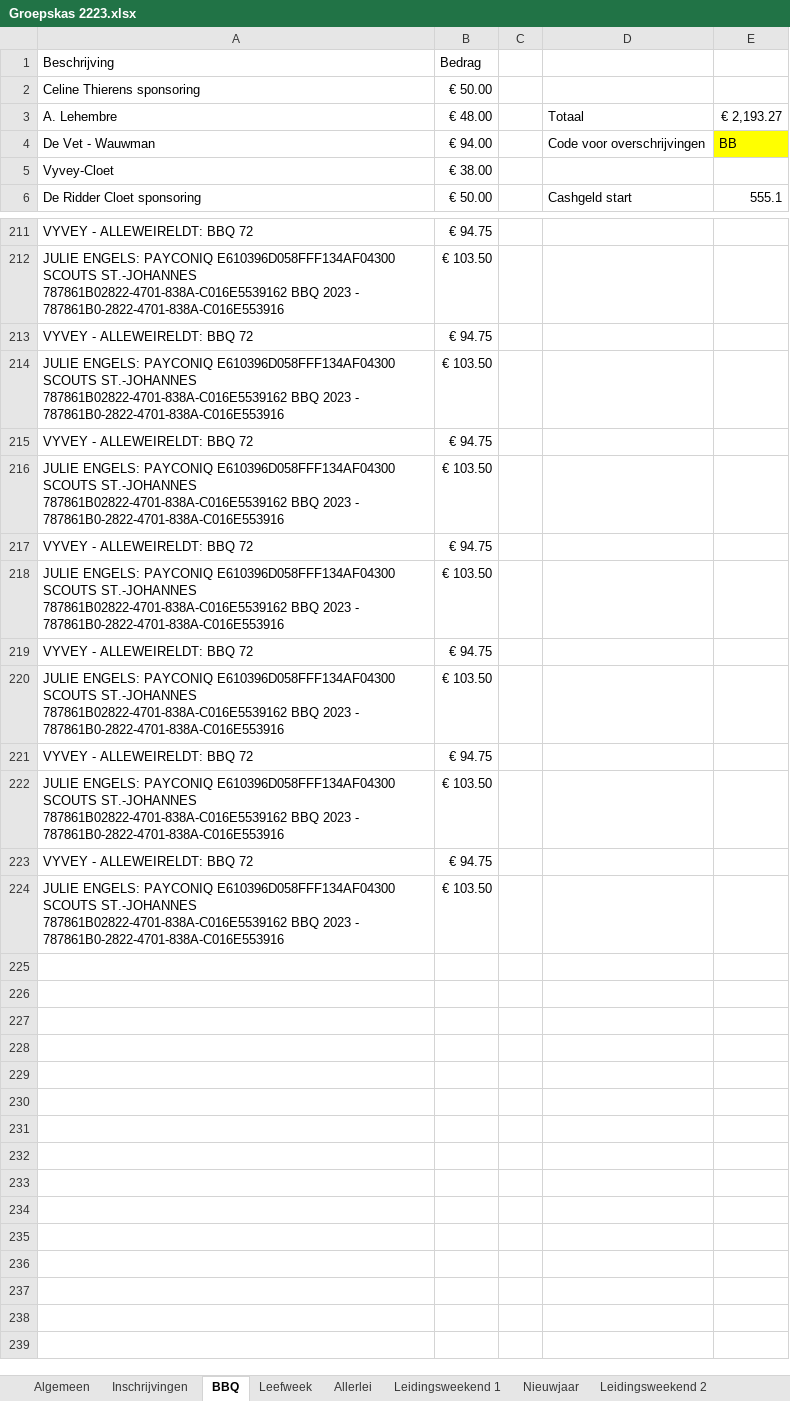
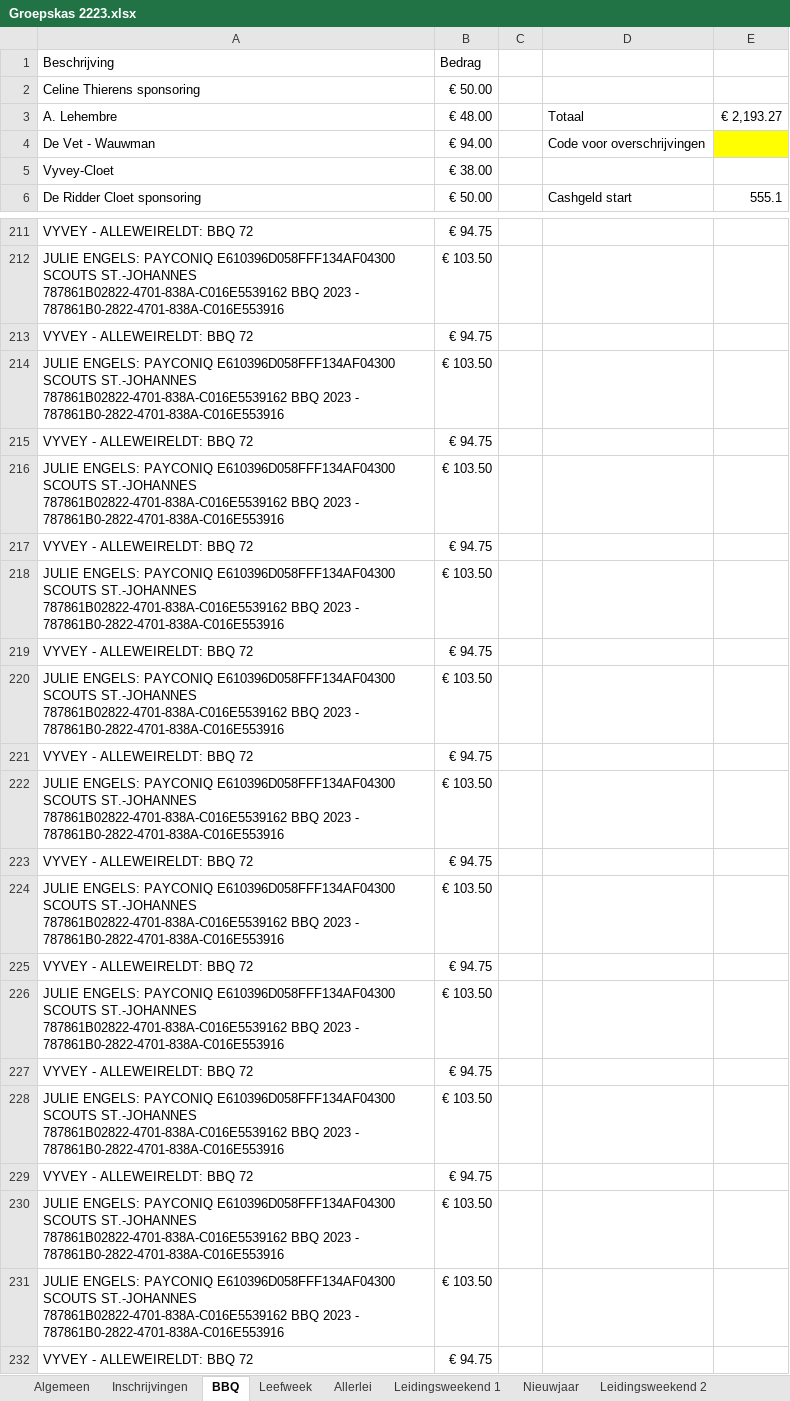
Before and after one commit to JelleDeGeest/ScoutsWallet, an Excel workbook: Files/Groepskas 2223.xlsx, sheet BBQ, drawn as a sheet; only a part is shown, gaps mark what is left out; the shorter side is filled out with more unchanged rows; values as stored, in another font and other column widths than the file's, no borders; conditional formats not drawn; the diff names each change by its address in the sheet, - before the commit and + after, or states it on an @@ line.

```diff
--- a/Files/Groepskas 2223.xlsx (sheet BBQ)
+++ b/Files/Groepskas 2223.xlsx (sheet BBQ)
-E4: BB
+E4: (empty)
+row 214: JULIE ENGELS: PAYCONIQ E610396D058FFF134AF04300 SCOUTS ST.-JOHANNES 787861B02822-4701-838A-C016E5539162 BBQ 2023 - 787861B0-2822-4701-838A-C016E553916 | € 103.50
+row 215: VYVEY - ALLEWEIRELDT: BBQ 72 | € 94.75
+row 216: JULIE ENGELS: PAYCONIQ E610396D058FFF134AF04300 SCOUTS ST.-JOHANNES 787861B02822-4701-838A-C016E5539162 BBQ 2023 - 787861B0-2822-4701-838A-C016E553916 | € 103.50
+row 217: VYVEY - ALLEWEIRELDT: BBQ 72 | € 94.75
+row 218: JULIE ENGELS: PAYCONIQ E610396D058FFF134AF04300 SCOUTS ST.-JOHANNES 787861B02822-4701-838A-C016E5539162 BBQ 2023 - 787861B0-2822-4701-838A-C016E553916 | € 103.50
+row 219: VYVEY - ALLEWEIRELDT: BBQ 72 | € 94.75
+row 220: JULIE ENGELS: PAYCONIQ E610396D058FFF134AF04300 SCOUTS ST.-JOHANNES 787861B02822-4701-838A-C016E5539162 BBQ 2023 - 787861B0-2822-4701-838A-C016E553916 | € 103.50
+row 221: VYVEY - ALLEWEIRELDT: BBQ 72 | € 94.75
+row 222: JULIE ENGELS: PAYCONIQ E610396D058FFF134AF04300 SCOUTS ST.-JOHANNES 787861B02822-4701-838A-C016E5539162 BBQ 2023 - 787861B0-2822-4701-838A-C016E553916 | € 103.50
+row 223: VYVEY - ALLEWEIRELDT: BBQ 72 | € 94.75
+row 224: JULIE ENGELS: PAYCONIQ E610396D058FFF134AF04300 SCOUTS ST.-JOHANNES 787861B02822-4701-838A-C016E5539162 BBQ 2023 - 787861B0-2822-4701-838A-C016E553916 | € 103.50
+row 225: VYVEY - ALLEWEIRELDT: BBQ 72 | € 94.75
+row 226: JULIE ENGELS: PAYCONIQ E610396D058FFF134AF04300 SCOUTS ST.-JOHANNES 787861B02822-4701-838A-C016E5539162 BBQ 2023 - 787861B0-2822-4701-838A-C016E553916 | € 103.50
+row 227: VYVEY - ALLEWEIRELDT: BBQ 72 | € 94.75
+row 228: JULIE ENGELS: PAYCONIQ E610396D058FFF134AF04300 SCOUTS ST.-JOHANNES 787861B02822-4701-838A-C016E5539162 BBQ 2023 - 787861B0-2822-4701-838A-C016E553916 | € 103.50
+row 229: VYVEY - ALLEWEIRELDT: BBQ 72 | € 94.75
+row 230: JULIE ENGELS: PAYCONIQ E610396D058FFF134AF04300 SCOUTS ST.-JOHANNES 787861B02822-4701-838A-C016E5539162 BBQ 2023 - 787861B0-2822-4701-838A-C016E553916 | € 103.50
```
Also changed, not shown: sheet Algemeen, sheet Leefweek, other sheet tabs, Files/Groepskas 2324.xlsx, Files/Groepskas 2425.xlsx, 10 other files.
